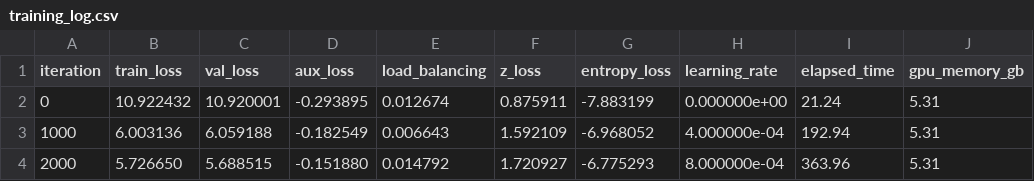
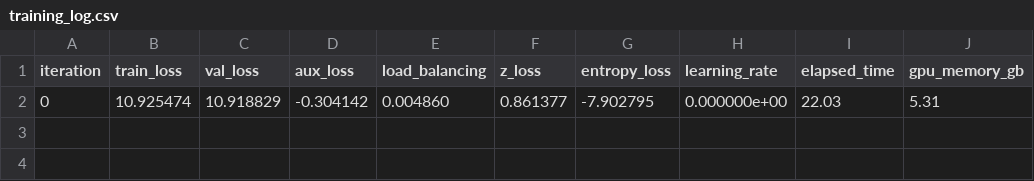
Before and after one commit to ThomasVuNguyen/Tiny-Deepseek, a CSV file: fineweb_checkpoints/training_log.csv, drawn as a sheet.

Commit message:
here we train again

```diff
--- a/fineweb_checkpoints/training_log.csv
+++ b/fineweb_checkpoints/training_log.csv
@@ -1,4 +1,2 @@
 iteration,train_loss,val_loss,aux_loss,load_balancing,z_loss,entropy_loss,learning_rate,elapsed_time,gpu_memory_gb
-0,10.922432,10.920001,-0.293895,0.012674,0.875911,-7.883199,0.000000e+00,21.24,5.31
-1000,6.003136,6.059188,-0.182549,0.006643,1.592109,-6.968052,4.000000e-04,192.94,5.31
-2000,5.726650,5.688515,-0.151880,0.014792,1.720927,-6.775293,8.000000e-04,363.96,5.31
+0,10.925474,10.918829,-0.304142,0.004860,0.861377,-7.902795,0.000000e+00,22.03,5.31
```
Also changed, not shown: 2 other files.
